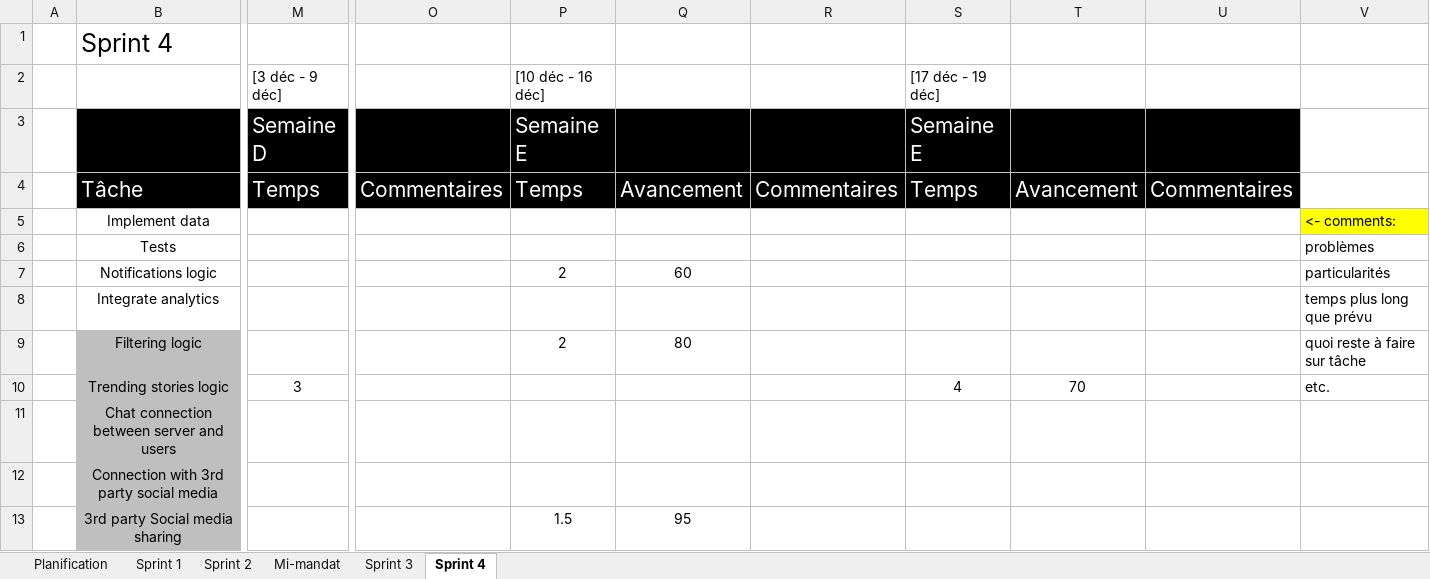
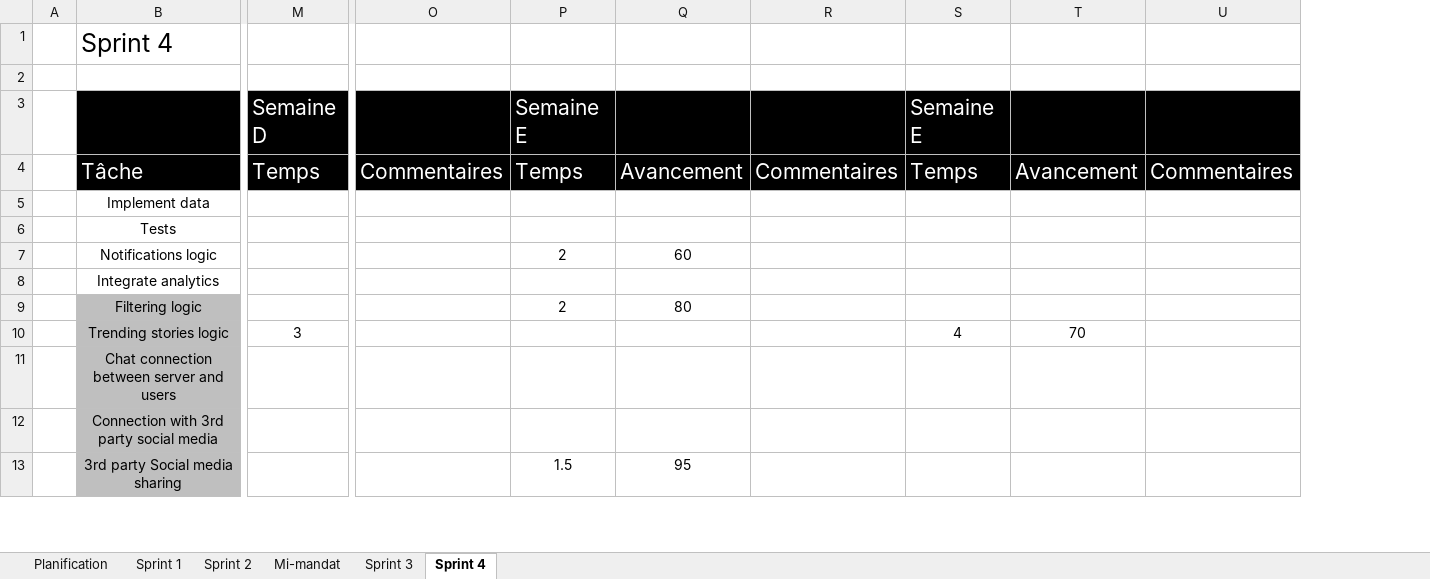
Before and after one commit to Loic-Rodrigue-Gauthier/inkreate, an Excel workbook: doc/Document_de_planification.xlsx, sheet Sprint 4, drawn as a sheet; only a part is shown, gaps mark what is left out; values as stored, in another font and other column widths than the file's, no borders; rows hold the shown columns only; the diff names each change by its address in the sheet, - before the commit and + after, or states it on an @@ line.

```diff
--- a/doc/Document_de_planification.xlsx (sheet Sprint 4)
+++ b/doc/Document_de_planification.xlsx (sheet Sprint 4)
-column V, rows 5-10: <- comments: | problèmes | particularités | temps plus long que prévu | quoi reste à faire sur tâche | etc.
-row 2:  |  | [3 déc - 9 déc] |  | [10 déc - 16 déc] |  |  | [17 déc - 19 déc]
+row 2: (empty)
```
Also changed, not shown: sheet Mi-mandat, 1 other file.
